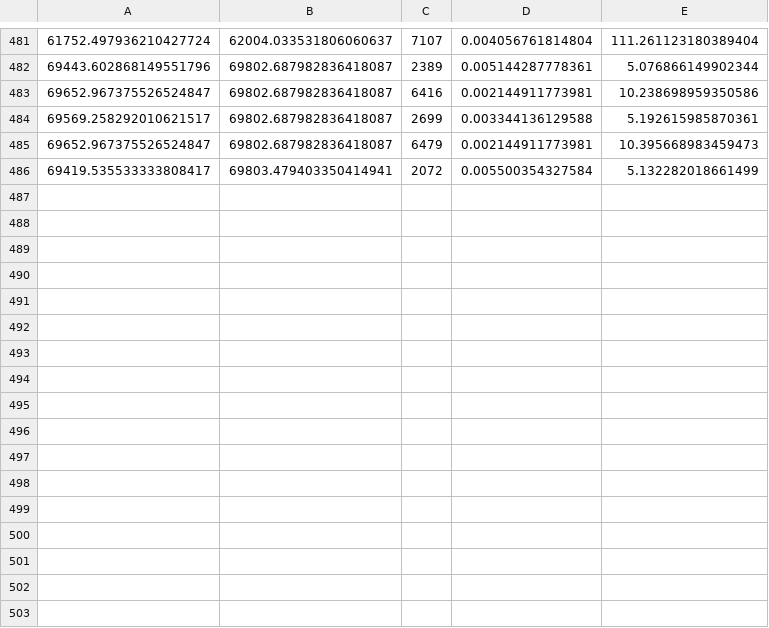
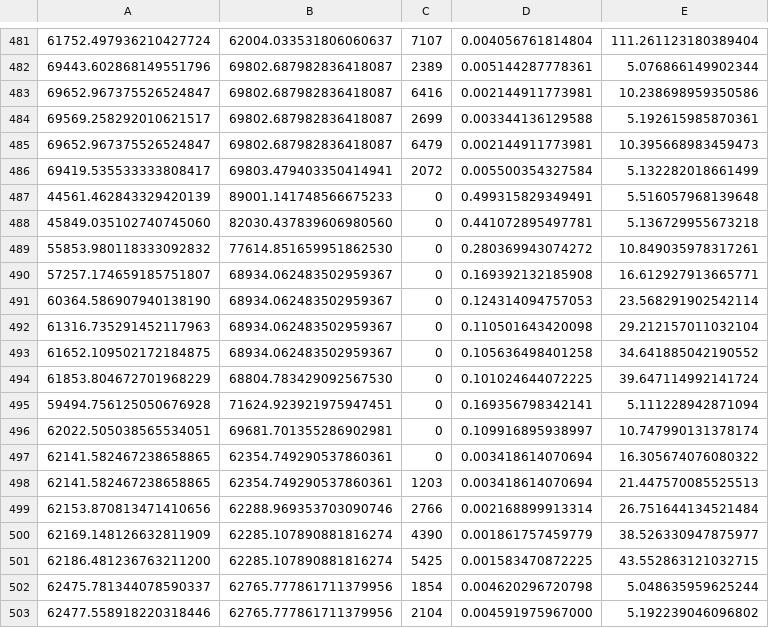
Before and after one commit to albuquef/PMPSolver, a CSV file: outputs/reports/gap_Bin_service_SJC4a_p_30_RSSV_EXACT_CPMP_BIN.csv, drawn as a sheet; only a part is shown, gaps mark what is left out; the diff names each change by its address in the sheet, - before the commit and + after, or states it on an @@ line.

```diff
--- a/outputs/reports/gap_Bin_service_SJC4a_p_30_RSSV_EXACT_CPMP_BIN.csv
+++ b/outputs/reports/gap_Bin_service_SJC4a_p_30_RSSV_EXACT_CPMP_BIN.csv
+row 487: 44561.462843329420139 | 89001.141748566675233 | 0 | 0.499315829349491 | 5.516057968139648
+row 488: 45849.035102740745060 | 82030.437839606980560 | 0 | 0.441072895497781 | 5.136729955673218
+row 489: 55853.980118333092832 | 77614.851659951862530 | 0 | 0.280369943074272 | 10.849035978317261
+row 490: 57257.174659185751807 | 68934.062483502959367 | 0 | 0.169392132185908 | 16.612927913665771
+row 491: 60364.586907940138190 | 68934.062483502959367 | 0 | 0.124314094757053 | 23.568291902542114
+row 492: 61316.735291452117963 | 68934.062483502959367 | 0 | 0.110501643420098 | 29.212157011032104
+row 493: 61652.109502172184875 | 68934.062483502959367 | 0 | 0.105636498401258 | 34.641885042190552
+row 494: 61853.804672701968229 | 68804.783429092567530 | 0 | 0.101024644072225 | 39.647114992141724
+row 495: 59494.756125050676928 | 71624.923921975947451 | 0 | 0.169356798342141 | 5.111228942871094
+row 496: 62022.505038565534051 | 69681.701355286902981 | 0 | 0.109916895938997 | 10.747990131378174
+row 497: 62141.582467238658865 | 62354.749290537860361 | 0 | 0.003418614070694 | 16.305674076080322
+row 498: 62141.582467238658865 | 62354.749290537860361 | 1203 | 0.003418614070694 | 21.447570085525513
+row 499: 62153.870813471410656 | 62288.969353703090746 | 2766 | 0.002168899913314 | 26.751644134521484
+row 500: 62169.148126632811909 | 62285.107890881816274 | 4390 | 0.001861757459779 | 38.526330947875977
+row 501: 62186.481236763211200 | 62285.107890881816274 | 5425 | 0.001583470872225 | 43.552863121032715
+row 502: 62475.781344078590337 | 62765.777861711379956 | 1854 | 0.004620296720798 | 5.048635959625244
+row 503: 62477.558918220318446 | 62765.777861711379956 | 2104 | 0.004591975967000 | 5.192239046096802
```
Also changed, not shown: outputs/reports/gap_Cont_service_SJC4a_p_30_RSSV_EXACT_CPMP.csv, 27 other files.
